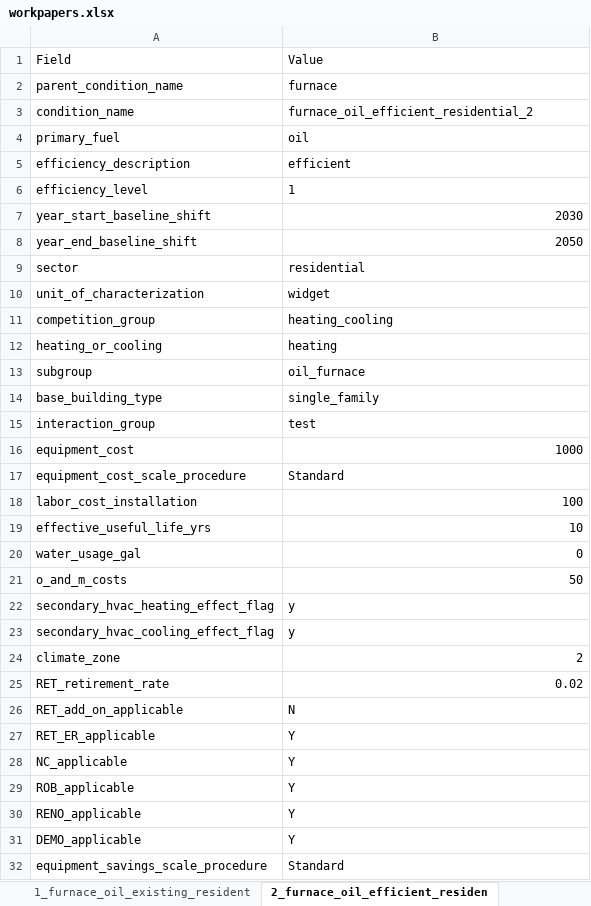
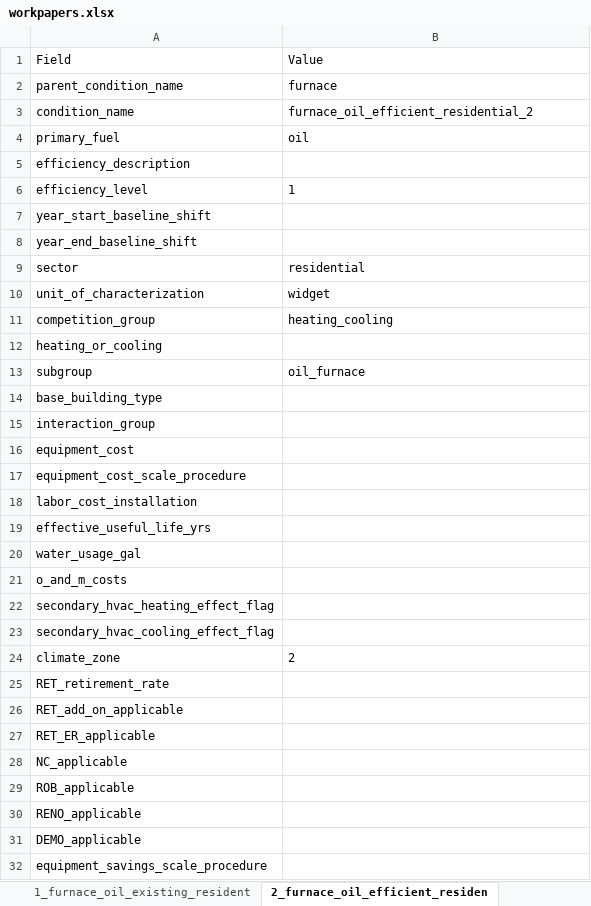
Before and after one commit to NV5-Optimal/Potential_Study_Tool_Prototype, an Excel workbook: 00_output/workpapers.xlsx, sheet 2_furnace_oil_efficient_residen, drawn as a sheet; only a part is shown; values as stored, in another font and other column widths than the file's, no borders; the diff covers the shown part only; the diff names each change by its address in the sheet, - before the commit and + after, or states it on an @@ line.

```diff
--- a/00_output/workpapers.xlsx (sheet 2_furnace_oil_efficient_residen)
+++ b/00_output/workpapers.xlsx (sheet 2_furnace_oil_efficient_residen)
-B5: efficient
+B5: (empty)
-B7: 2030
+B7: (empty)
-B8: 2050
+B8: (empty)
-B12: heating
+B12: (empty)
-B14: single_family
+B14: (empty)
-B15: test
+B15: (empty)
-B16: 1000
+B16: (empty)
-B17: Standard
+B17: (empty)
-B18: 100
+B18: (empty)
-B19: 10
+B19: (empty)
-B20: 0
+B20: (empty)
-B21: 50
+B21: (empty)
-B22:B23: y
+B22:B23: (empty)
-B24 alignment: right
+B24 alignment: left
-B25: 0.02
+B25: (empty)
-B26: N
+B26: (empty)
-B27:B31: Y
+B27:B31: (empty)
-B32: Standard
+B32: (empty)
```
Also changed, not shown: 12 added rows and 8 edited cells elsewhere in this sheet, sheet 2_furnace_oil_baseline_resident, sheet 2_furnace_oil_existing_resident, sheet 1_furnace_natural_gas_efficient, sheet 1_furnace_natural_gas_existing_, sheet 2_furnace_natural_gas_efficient, sheet 2_furnace_natural_gas_existing_, 9 more sheets, 001_input/00_Master_Input_Template.xlsx, 00_output/00_Master_Input_Template.xlsx, 10 other files.
